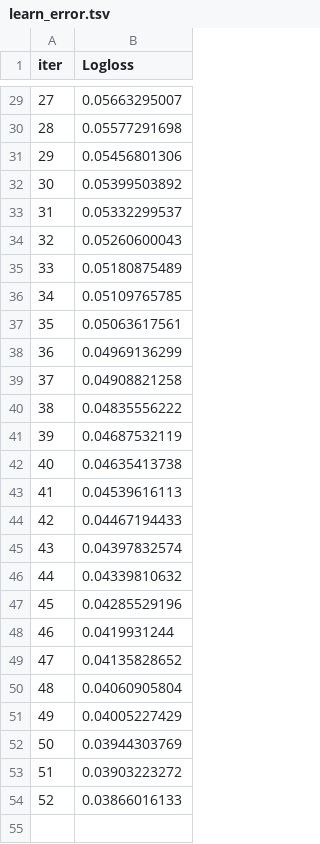
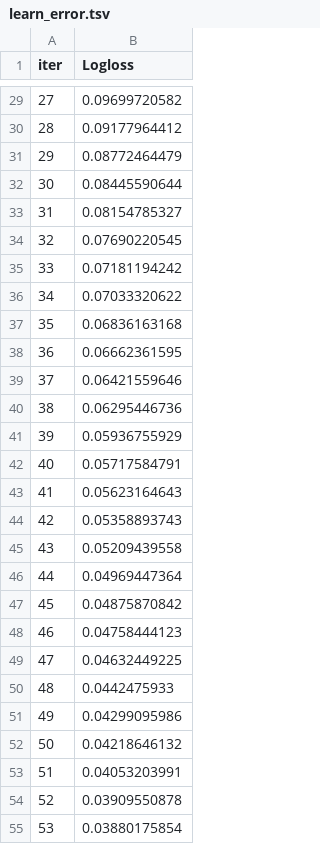
Before and after one commit to Halsted312/weather_updated, a TSV file: catboost_info/learn_error.tsv, drawn as a sheet; only a part is shown, gaps mark what is left out; the diff covers the shown part only.

```diff
--- a/catboost_info/learn_error.tsv
+++ b/catboost_info/learn_error.tsv
@@ -29,26 +29,27 @@ iter	Logloss
-27	0.05663295007
-28	0.05577291698
-29	0.05456801306
-30	0.05399503892
-31	0.05332299537
-32	0.05260600043
-33	0.05180875489
-34	0.05109765785
-35	0.05063617561
-36	0.04969136299
-37	0.04908821258
-38	0.04835556222
-39	0.04687532119
-40	0.04635413738
-41	0.04539616113
-42	0.04467194433
-43	0.04397832574
-44	0.04339810632
-45	0.04285529196
-46	0.0419931244
-47	0.04135828652
-48	0.04060905804
-49	0.04005227429
-50	0.03944303769
-51	0.03903223272
-52	0.03866016133
+27	0.09699720582
+28	0.09177964412
+29	0.08772464479
+30	0.08445590644
+31	0.08154785327
+32	0.07690220545
+33	0.07181194242
+34	0.07033320622
+35	0.06836163168
+36	0.06662361595
+37	0.06421559646
+38	0.06295446736
+39	0.05936755929
+40	0.05717584791
+41	0.05623164643
+42	0.05358893743
+43	0.05209439558
+44	0.04969447364
+45	0.04875870842
+46	0.04758444123
+47	0.04632449225
+48	0.0442475933
+49	0.04299095986
+50	0.04218646132
+51	0.04053203991
+52	0.03909550878
+53	0.03880175854
```
Also changed, not shown: 1 added row and 27 edited cells elsewhere in this file, catboost_info/test_error.tsv, catboost_info/time_left.tsv, 17 other files.
